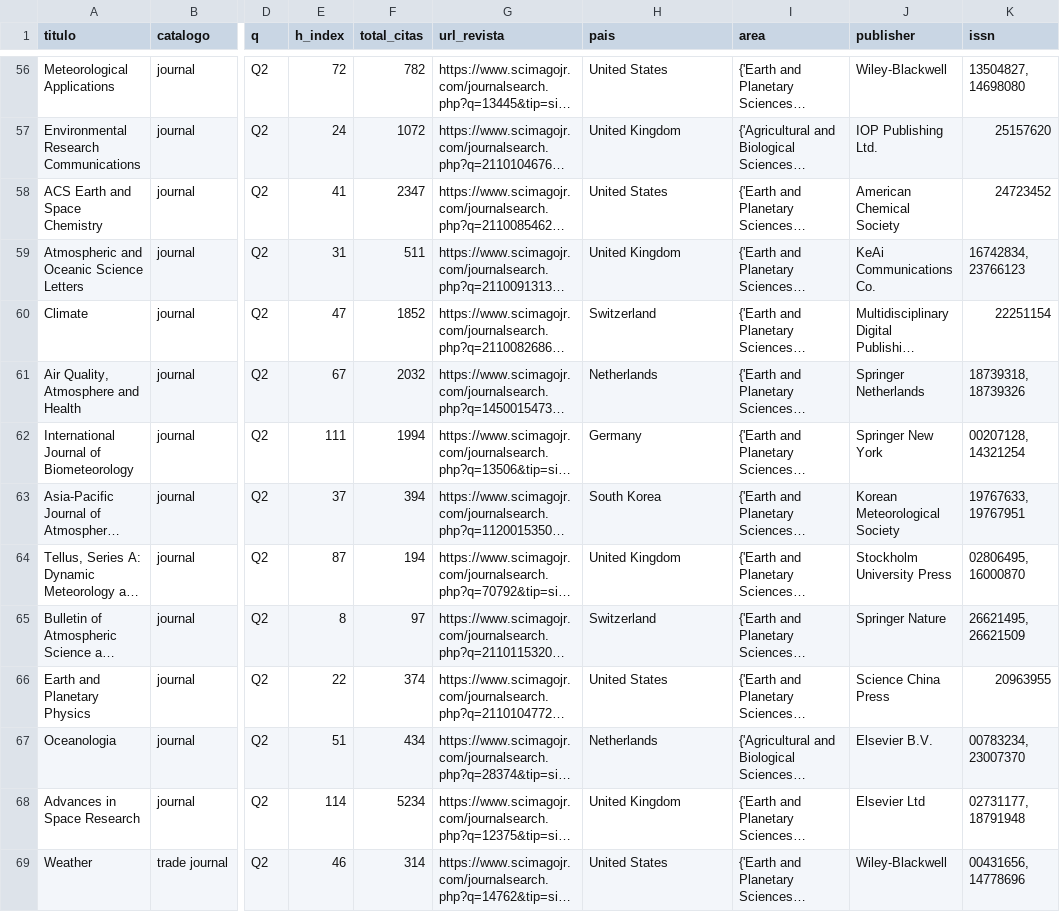
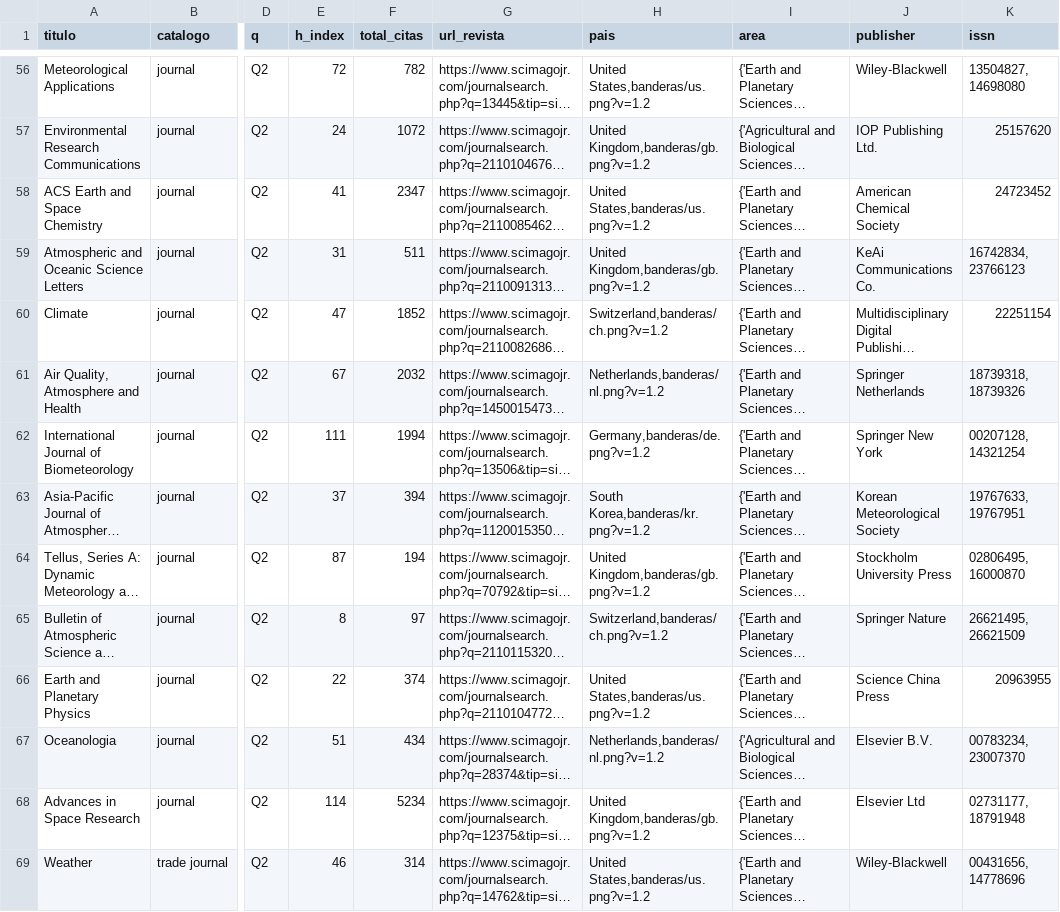
Before and after one commit to Naraka28/Proyecto_DS-, a CSV file: revistas.csv, drawn as a sheet; only a part is shown, gaps mark what is left out; long unchanged cells end in …; the diff covers the shown part only; the diff names each change by its address in the sheet, - before the commit and + after, or states it on an @@ line.

```diff
--- a/revistas.csv
+++ b/revistas.csv
-H56 (pais): United States
+H56 (pais): United States,banderas/us.png?v=1.2
-H57 (pais): United Kingdom
+H57 (pais): United Kingdom,banderas/gb.png?v=1.2
-H58 (pais): United States
+H58 (pais): United States,banderas/us.png?v=1.2
-H59 (pais): United Kingdom
+H59 (pais): United Kingdom,banderas/gb.png?v=1.2
-H60 (pais): Switzerland
+H60 (pais): Switzerland,banderas/ch.png?v=1.2
-H61 (pais): Netherlands
+H61 (pais): Netherlands,banderas/nl.png?v=1.2
-H62 (pais): Germany
+H62 (pais): Germany,banderas/de.png?v=1.2
-H63 (pais): South Korea
+H63 (pais): South Korea,banderas/kr.png?v=1.2
-H64 (pais): United Kingdom
+H64 (pais): United Kingdom,banderas/gb.png?v=1.2
-H65 (pais): Switzerland
+H65 (pais): Switzerland,banderas/ch.png?v=1.2
-H66 (pais): United States
+H66 (pais): United States,banderas/us.png?v=1.2
-H67 (pais): Netherlands
+H67 (pais): Netherlands,banderas/nl.png?v=1.2
-H68 (pais): United Kingdom
+H68 (pais): United Kingdom,banderas/gb.png?v=1.2
-H69 (pais): United States
+H69 (pais): United States,banderas/us.png?v=1.2
```
Also changed, not shown: 126 edited cells elsewhere in this file, 6 other files.
